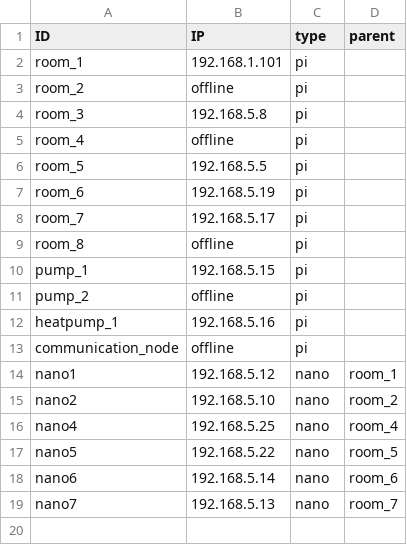
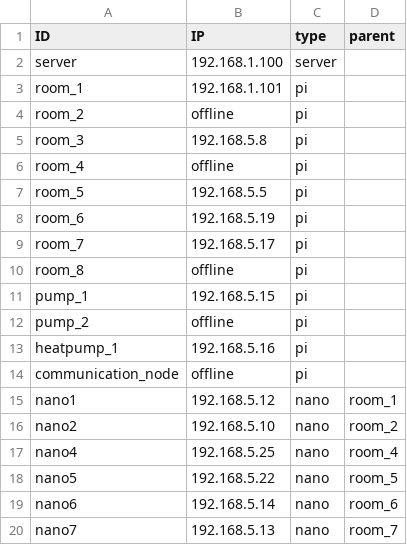
Before and after one commit to yvan233/DASP, a CSV file: DASP/task_info/system/binding.csv, drawn as a sheet.

```diff
--- a/DASP/task_info/system/binding.csv
+++ b/DASP/task_info/system/binding.csv
@@ -1,2 +1,3 @@
 ID,IP,type,parent
+server,192.168.1.100,server,
 room_1,192.168.1.101,pi,
```
Also changed, not shown: 5 other files.
